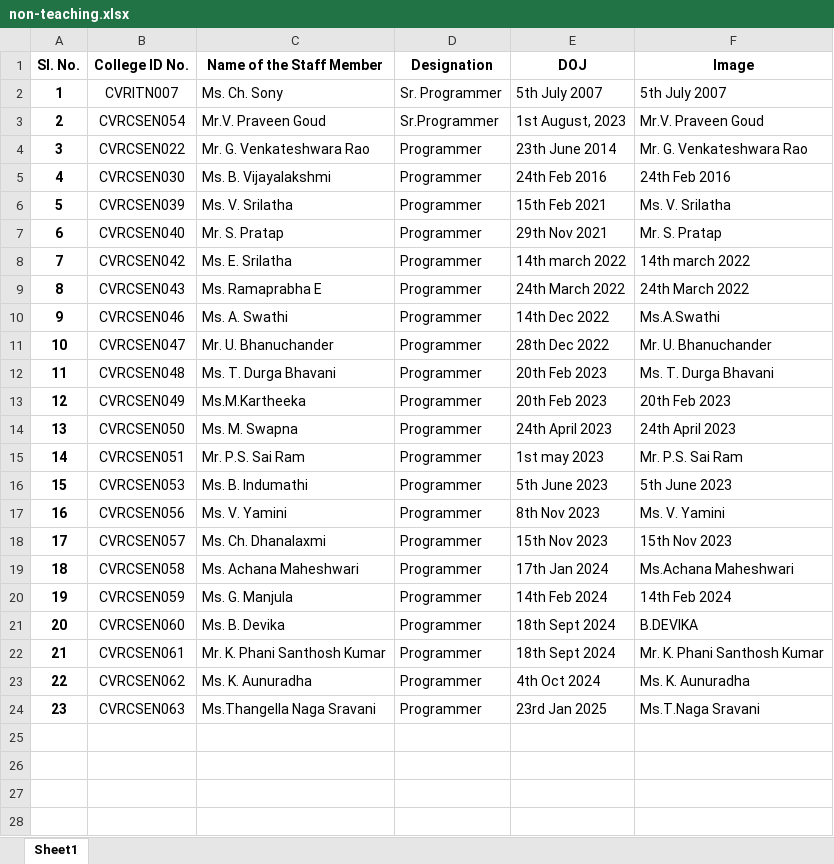
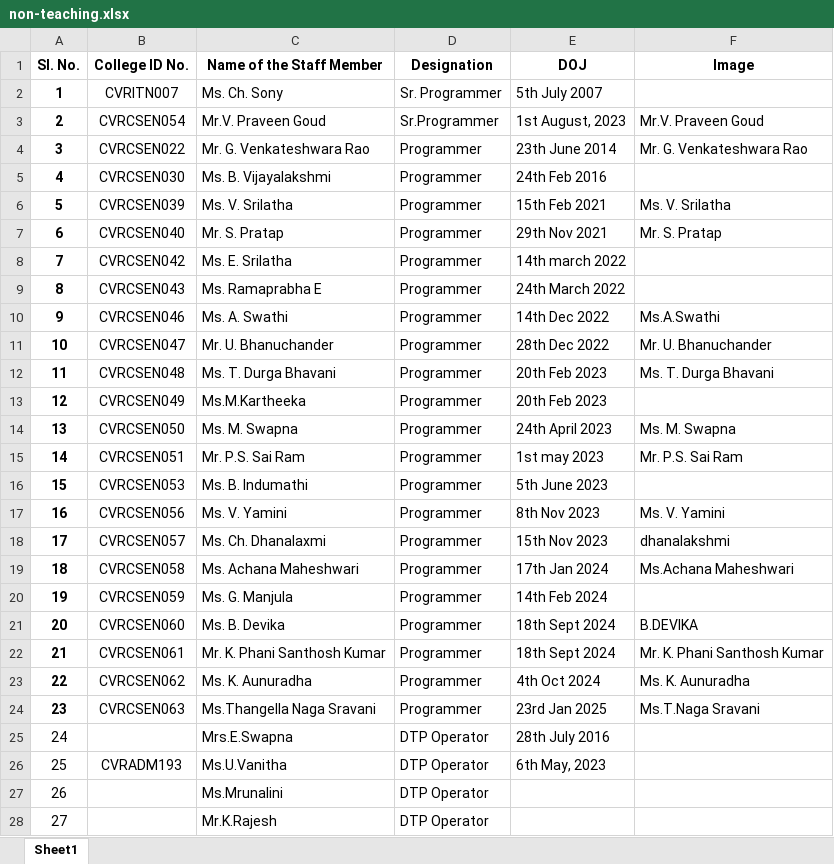
Before and after one commit to cvrcsedept/CVR-CSE, an Excel workbook: public/Data/non-teaching.xlsx, sheet Sheet1, drawn as a sheet; only a part is shown; values as stored, in another font and other column widths than the file's, no borders; conditional formats not drawn; the diff covers the shown part only; the diff names each change by its address in the sheet, - before the commit and + after, or states it on an @@ line.

Commit message:
updated non-teaching faculty

```diff
--- a/public/Data/non-teaching.xlsx (sheet Sheet1)
+++ b/public/Data/non-teaching.xlsx (sheet Sheet1)
-F2 (Image): 5th July 2007
+F2 (Image): (empty)
-F5 (Image): 24th Feb 2016
+F5 (Image): (empty)
-F8 (Image): 14th march 2022
+F8 (Image): (empty)
-F9 (Image): 24th March 2022
+F9 (Image): (empty)
-F13 (Image): 20th Feb 2023
+F13 (Image): (empty)
-F14 (Image): 24th April 2023
+F14 (Image): Ms. M. Swapna
-F16 (Image): 5th June 2023
+F16 (Image): (empty)
-F18 (Image): 15th Nov 2023
+F18 (Image): dhanalakshmi
-F20 (Image): 14th Feb 2024
+F20 (Image): (empty)
+row 25: 24 |  | Mrs.E.Swapna | DTP Operator | 28th July 2016
+row 26: 25 | CVRADM193 | Ms.U.Vanitha | DTP Operator | 6th May, 2023
+row 27: 26 |  | Ms.Mrunalini | DTP Operator
+row 28: 27 |  | Mr.K.Rajesh | DTP Operator
```
Also changed, not shown: 4 added rows elsewhere in this sheet, 10 other files.
